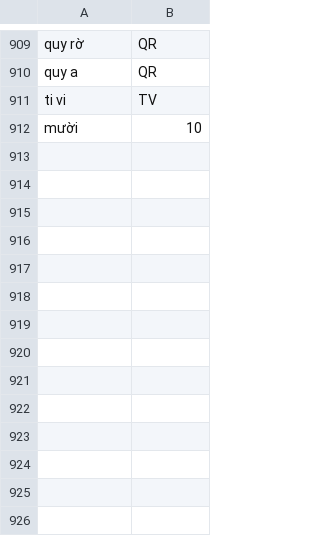
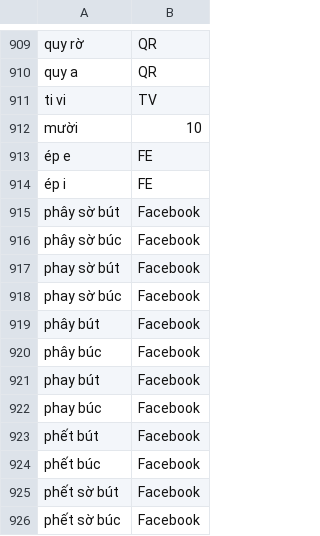
Before and after one commit to DuyKha0511/english2vnese, a CSV file: english_dict.csv, drawn as a sheet; only a part is shown, gaps mark what is left out.

Commit message:
fist commit

```diff
--- a/english_dict.csv
+++ b/english_dict.csv
@@ -912 +912,15 @@ ti vi,TV
 mười,10
+ép e,FE
+ép i,FE
+phây sờ bút,Facebook
+phây sờ búc,Facebook
+phay sờ bút,Facebook
+phay sờ búc,Facebook
+phây bút,Facebook
+phây búc,Facebook
+phay bút,Facebook
+phay búc,Facebook
+phết bút,Facebook
+phết búc,Facebook
+phết sờ bút,Facebook
+phết sờ búc,Facebook
```
